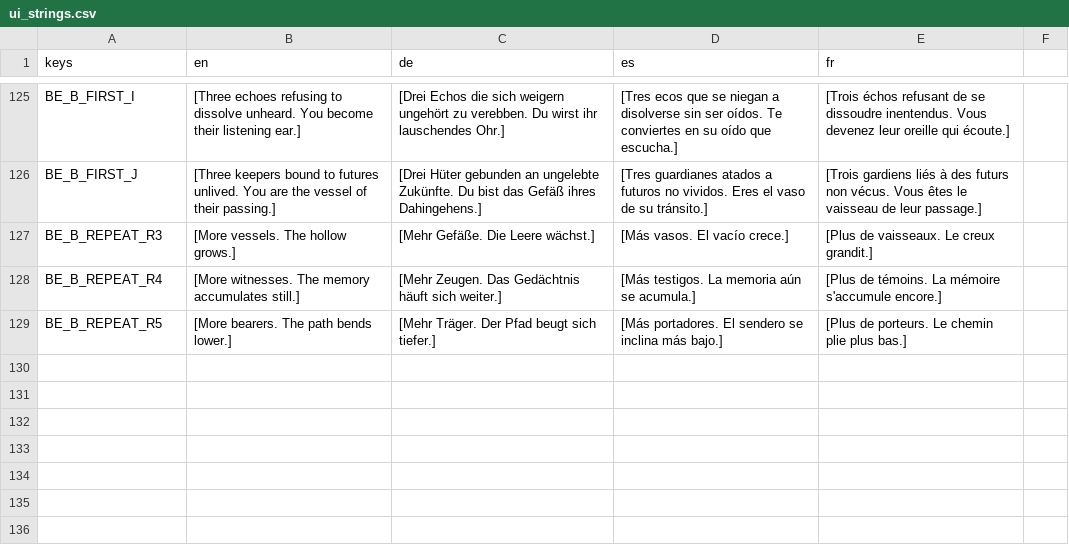
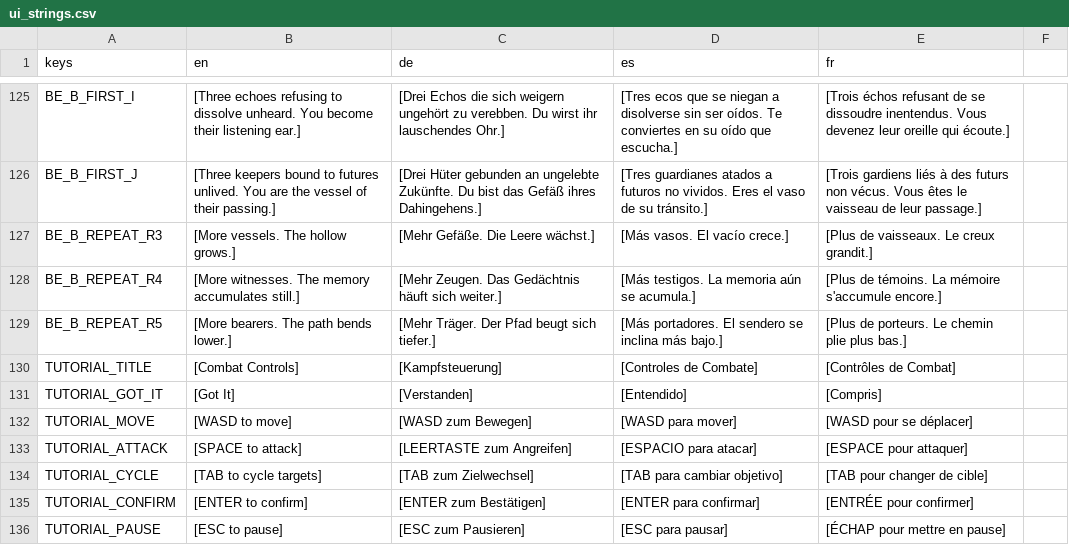
Before and after one commit to niyazmft/emberfall, a CSV file: localization/ui_strings.csv, drawn as a sheet; only a part is shown, gaps mark what is left out; the diff names each change by its address in the sheet, - before the commit and + after, or states it on an @@ line.

```diff
--- a/localization/ui_strings.csv
+++ b/localization/ui_strings.csv
+row 130: TUTORIAL_TITLE | [Combat Controls] | [Kampfsteuerung] | [Controles de Combate] | [Contrôles de Combat]
+row 131: TUTORIAL_GOT_IT | [Got It] | [Verstanden] | [Entendido] | [Compris]
+row 132: TUTORIAL_MOVE | [WASD to move] | [WASD zum Bewegen] | [WASD para mover] | [WASD pour se déplacer]
+row 133: TUTORIAL_ATTACK | [SPACE to attack] | [LEERTASTE zum Angreifen] | [ESPACIO para atacar] | [ESPACE pour attaquer]
+row 134: TUTORIAL_CYCLE | [TAB to cycle targets] | [TAB zum Zielwechsel] | [TAB para cambiar objetivo] | [TAB pour changer de cible]
+row 135: TUTORIAL_CONFIRM | [ENTER to confirm] | [ENTER zum Bestätigen] | [ENTER para confirmar] | [ENTRÉE pour confirmer]
+row 136: TUTORIAL_PAUSE | [ESC to pause] | [ESC zum Pausieren] | [ESC para pausar] | [ÉCHAP pour mettre en pause]
```
Also changed, not shown: 15 other files.
